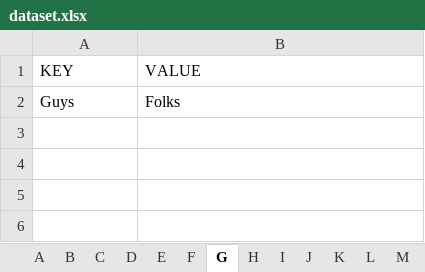
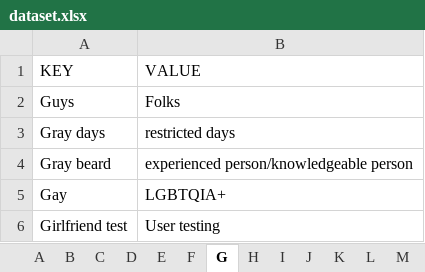
Before and after one commit to gcdeshpande/Inclusive-Language-using-Python, an Excel workbook: dataset.xlsx, sheet G, drawn as a sheet; values as stored, in another font and other column widths than the file's, no borders; the diff names each change by its address in the sheet, - before the commit and + after, or states it on an @@ line.

```diff
--- a/dataset.xlsx (sheet G)
+++ b/dataset.xlsx (sheet G)
+row 3: Gray days | restricted days
+row 4: Gray beard | experienced person/knowledgeable person
+row 5: Gay | LGBTQIA+
+row 6: Girlfriend test | User testing
```
Also changed, not shown: sheet H, sheet S, sheet B, sheet D, sheet M, sheet C, 11 more sheets.
